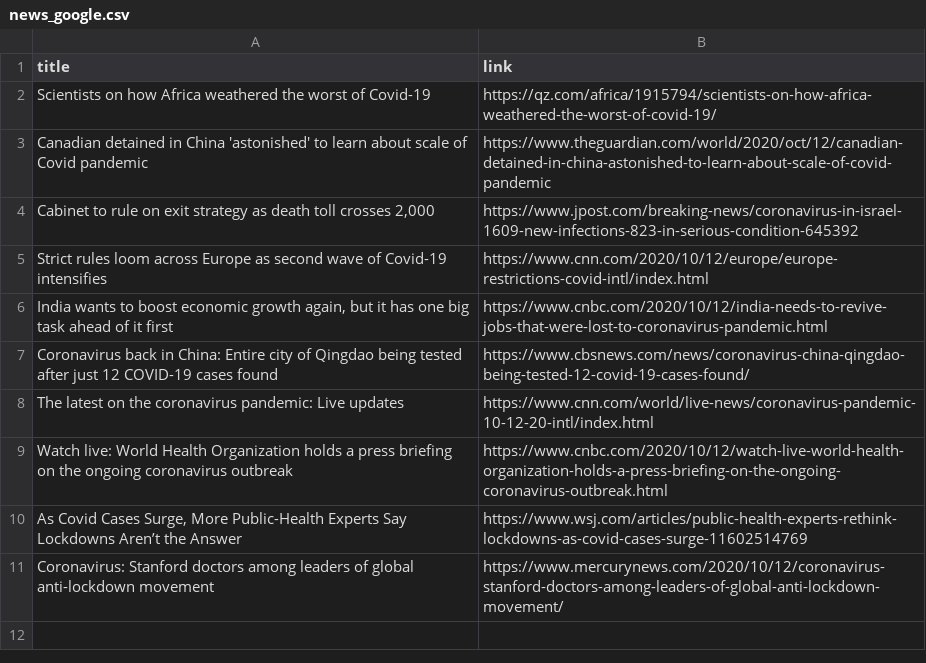
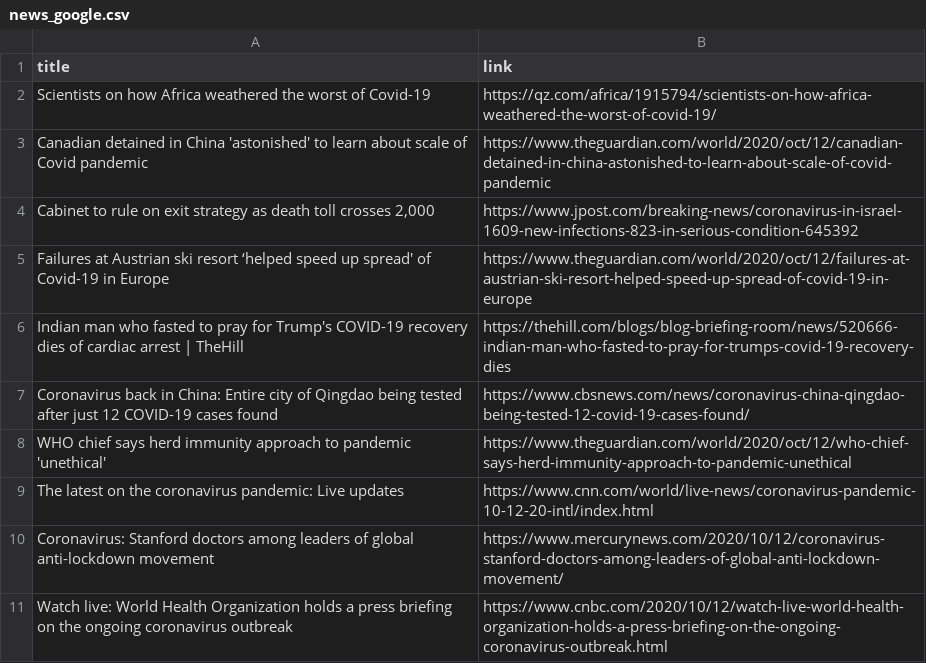
Before and after one commit to adrinerDP/livecod, a CSV file: data/news_google.csv, drawn as a sheet.

Commit message:
Run crawler and update current data

```diff
--- a/data/news_google.csv
+++ b/data/news_google.csv
@@ -4,8 +4,8 @@ Canadian detained in China 'astonished' to learn about scale of Covid pandemic,h
 "Cabinet to rule on exit strategy as death toll crosses 2,000",https://www.jpost.com/breaking-news/coronavirus-in-israel-1609-new-infections-823-in-serious-condition-645392
-Strict rules loom across Europe as second wave of Covid-19 intensifies,https://www.cnn.com/2020/10/12/europe/europe-restrictions-covid-intl/index.html
-"India wants to boost economic growth again, but it has one big task ahead of it first",https://www.cnbc.com/2020/10/12/india-needs-to-revive-jobs-that-were-lost-to-coronavirus-pandemic.html
+Failures at Austrian ski resort ‘helped speed up spread' of Covid-19 in Europe,https://www.theguardian.com/world/2020/oct/12/failures-at-austrian-ski-resort-helped-speed-up-spread-of-covid-19-in-europe
+Indian man who fasted to pray for Trump's COVID-19 recovery dies of cardiac arrest | TheHill,https://thehill.com/blogs/blog-briefing-room/news/520666-indian-man-who-fasted-to-pray-for-trumps-covid-19-recovery-dies
 Coronavirus back in China: Entire city of Qingdao being tested after just 12 COVID-19 cases found,https://www.cbsnews.com/news/coronavirus-china-qingdao-being-tested-12-covid-19-cases-found/
+WHO chief says herd immunity approach to pandemic 'unethical',https://www.theguardian.com/world/2020/oct/12/who-chief-says-herd-immunity-approach-to-pandemic-unethical
 The latest on the coronavirus pandemic: Live updates,https://www.cnn.com/world/live-news/coronavirus-pandemic-10-12-20-intl/index.html
+Coronavirus: Stanford doctors among leaders of global anti-lockdown movement,https://www.mercurynews.com/2020/10/12/coronavirus-stanford-doctors-among-leaders-of-global-anti-lockdown-movement/
 Watch live: World Health Organization holds a press briefing on the ongoing coronavirus outbreak,https://www.cnbc.com/2020/10/12/watch-live-world-health-organization-holds-a-press-briefing-on-the-ongoing-coronavirus-outbreak.html
-"As Covid Cases Surge, More Public-Health Experts Say Lockdowns Aren’t the Answer",https://www.wsj.com/articles/public-health-experts-rethink-lockdowns-as-covid-cases-surge-11602514769
-Coronavirus: Stanford doctors among leaders of global anti-lockdown movement,https://www.mercurynews.com/2020/10/12/coronavirus-stanford-doctors-among-leaders-of-global-anti-lockdown-movement/
```
Also changed, not shown: data/current_global.csv, data/news_naver.csv, 5 other files.
